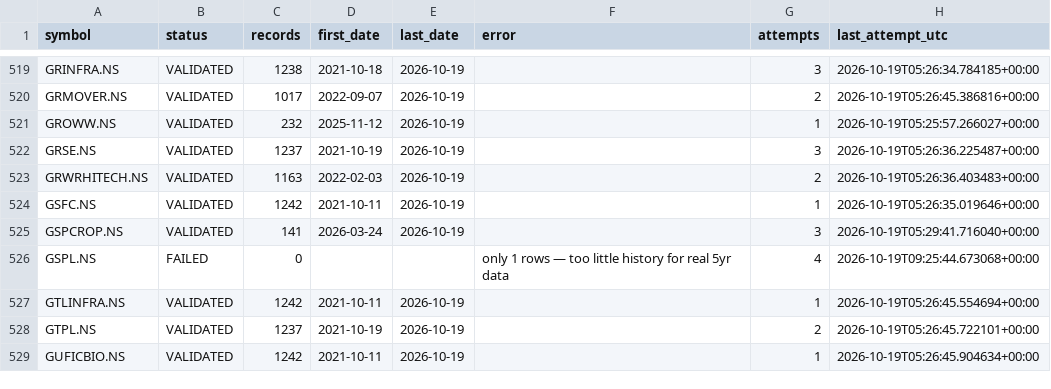
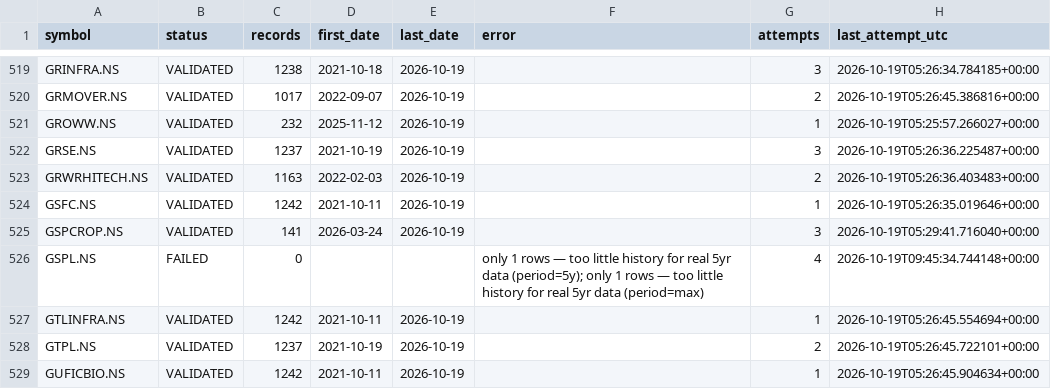
Before and after one commit to vaijayanth/backtester, a CSV file: checkpoints/manifest.csv, drawn as a sheet; only a part is shown, gaps mark what is left out.

```diff
--- a/checkpoints/manifest.csv
+++ b/checkpoints/manifest.csv
@@ -525,3 +525,3 @@ GSFC.NS,VALIDATED,1242,2021-10-11,2026-10-19,,1,2026-10-19T05:26:35.019646+00:00
 GSPCROP.NS,VALIDATED,141,2026-03-24,2026-10-19,,3,2026-10-19T05:29:41.716040+00:00
-GSPL.NS,FAILED,0,,,only 1 rows — too little history for real 5yr data,4,2026-10-19T09:25:44.673068+00:00
+GSPL.NS,FAILED,0,,,only 1 rows — too little history for real 5yr data (period=5y); only 1 rows — too little history for real 5yr data (period=max),4,2026-10-19T09:45:34.744148+00:00
 GTLINFRA.NS,VALIDATED,1242,2021-10-11,2026-10-19,,1,2026-10-19T05:26:45.554694+00:00
```
